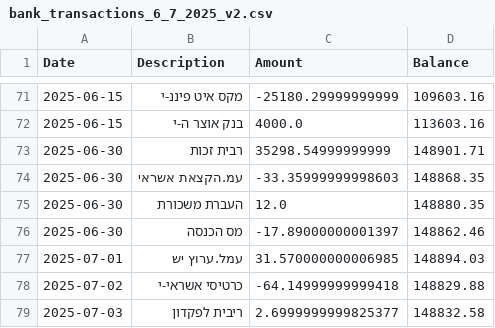
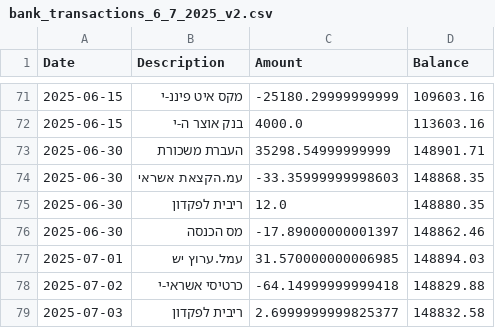
Before and after one commit to ilank-pro/leumi_pnl, a CSV file: data/bank_transactions_6_7_2025_v2.csv, drawn as a sheet; only a part is shown, gaps mark what is left out.

Commit message:
Update CLAUDE.md, transaction data, and PNL dashboard

```diff
--- a/data/bank_transactions_6_7_2025_v2.csv
+++ b/data/bank_transactions_6_7_2025_v2.csv
@@ -72,5 +72,5 @@ Date,Description,Amount,Balance
 2025-06-15,בנק אוצר ה-י,4000.0,113603.16
-2025-06-30,רבית זכות,35298.54999999999,148901.71
+2025-06-30,העברת משכורת,35298.54999999999,148901.71
 2025-06-30,עמ.הקצאת אשראי,-33.35999999998603,148868.35
-2025-06-30,העברת משכורת,12.0,148880.35
+2025-06-30,ריבית לפקדון,12.0,148880.35
 2025-06-30,מס הכנסה,-17.89000000001397,148862.46
```
Also changed, not shown: 2 other files.
